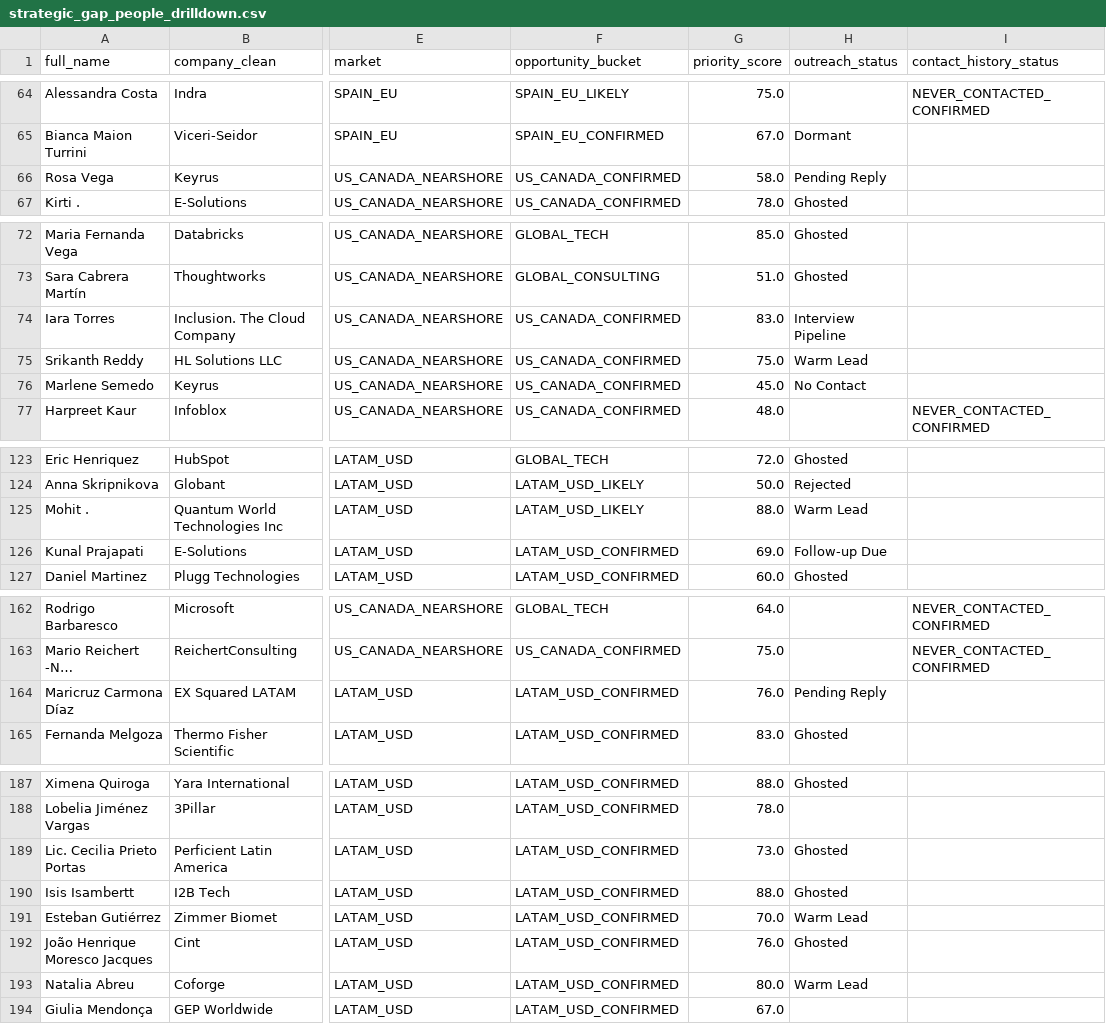
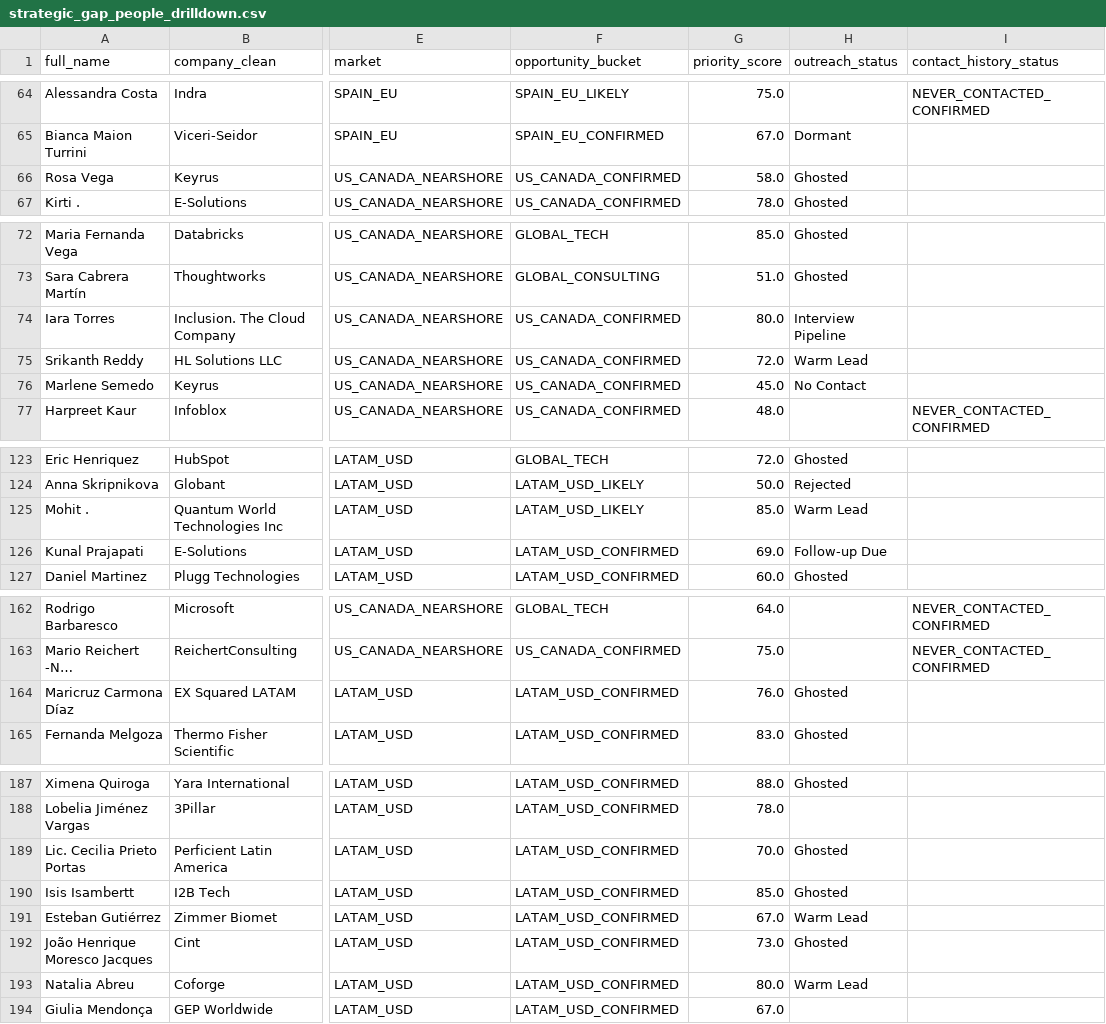
Before and after one commit to Mauricio1806/Conections-map, a CSV file: outputs/strategic_gap_people_drilldown.csv, drawn as a sheet; only a part is shown, gaps mark what is left out; long unchanged cells end in …; the diff names each change by its address in the sheet, - before the commit and + after, or states it on an @@ line.

```diff
--- a/outputs/strategic_gap_people_drilldown.csv
+++ b/outputs/strategic_gap_people_drilldown.csv
-H66 (outreach_status): Pending Reply
+H66 (outreach_status): Ghosted
-G74 (priority_score): 83.0
+G74 (priority_score): 80.0
-G75 (priority_score): 75.0
+G75 (priority_score): 72.0
-G125 (priority_score): 88.0
+G125 (priority_score): 85.0
-H164 (outreach_status): Pending Reply
+H164 (outreach_status): Ghosted
-G189 (priority_score): 73.0
+G189 (priority_score): 70.0
-G190 (priority_score): 88.0
+G190 (priority_score): 85.0
-G191 (priority_score): 70.0
+G191 (priority_score): 67.0
-G192 (priority_score): 76.0
+G192 (priority_score): 73.0
```
Also changed, not shown: outputs/action_backlog.csv, outputs/company_override_candidates.csv, 54 other files.
